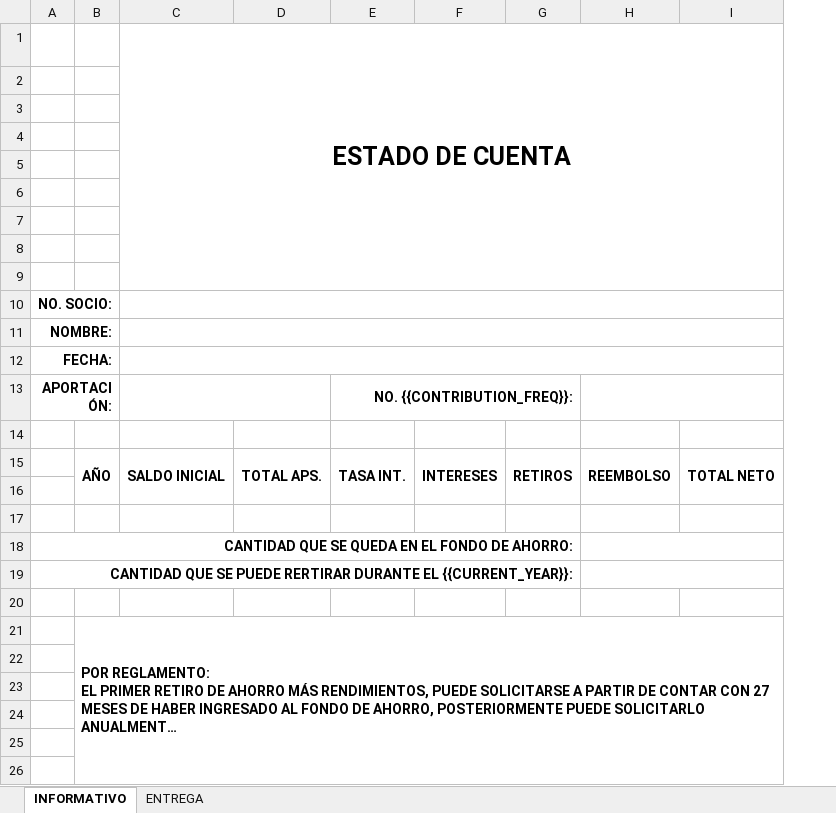
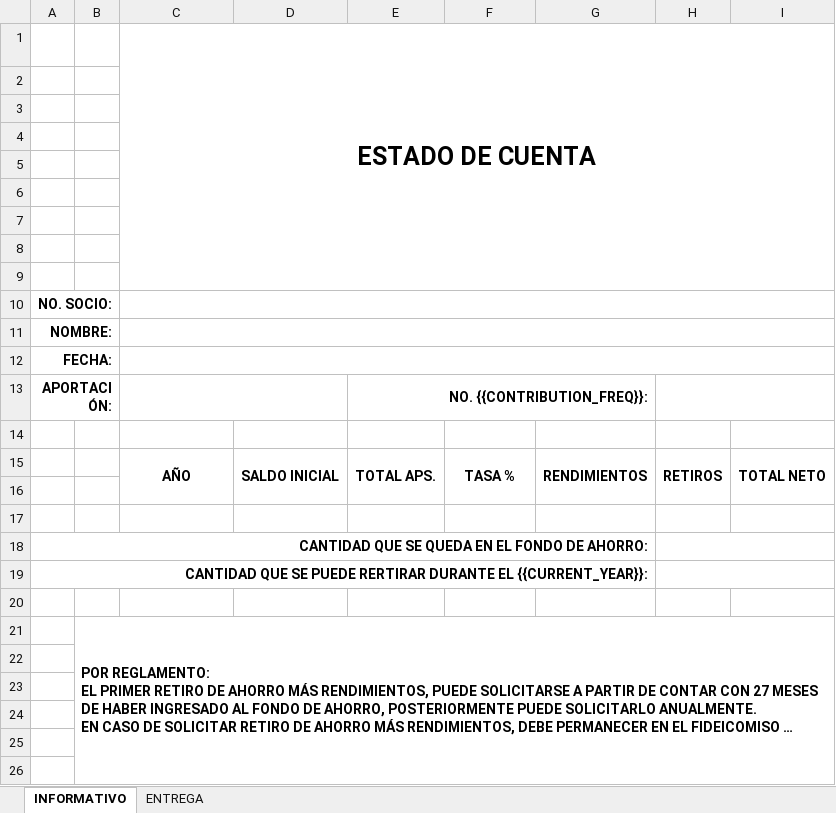
Before and after one commit to nuramamx/saving_funds, an Excel workbook: src/api-app/public/statement_report_template.xlsx, sheet INFORMATIVO, drawn as a sheet; only a part is shown; long unchanged cells end in …; values as stored, in another font and other column widths than the file's, no borders; charts and pictures not drawn; removed rows and columns are numbered as before the commit, all else as after; the diff names each change by its address in the sheet, - before the commit and + after, or states it on an @@ line.

```diff
--- a/src/api-app/public/statement_report_template.xlsx (sheet INFORMATIVO)
+++ b/src/api-app/public/statement_report_template.xlsx (sheet INFORMATIVO)
+column D, row 15: SALDO INICIAL
-column E, rows 13-15: NO. {{CONTRIBUTION_FREQ}}: |  | TASA INT.
+column G, row 15: RENDIMIENTOS
-column H, row 15: REEMBOLSO
-C13:D13 merged
+C13:D13 merged
-E13: (empty)
+E13: NO. {{CONTRIBUTION_FREQ}}:
+E13:G13 merged
+H13:I13 merged
-B15: AÑO
+B15: (empty)
-B15:B16 merged
-C15: SALDO INICIAL
+C15: AÑO
-F15: INTERESES
+F15: TASA %
-A18:G18 merged
+A18:G18 merged
+H18:I18 merged
-A19:G19 merged
+A19:G19 merged
+H19:I19 merged
```
Also changed, not shown: sheet ENTREGA, 15 other files.
